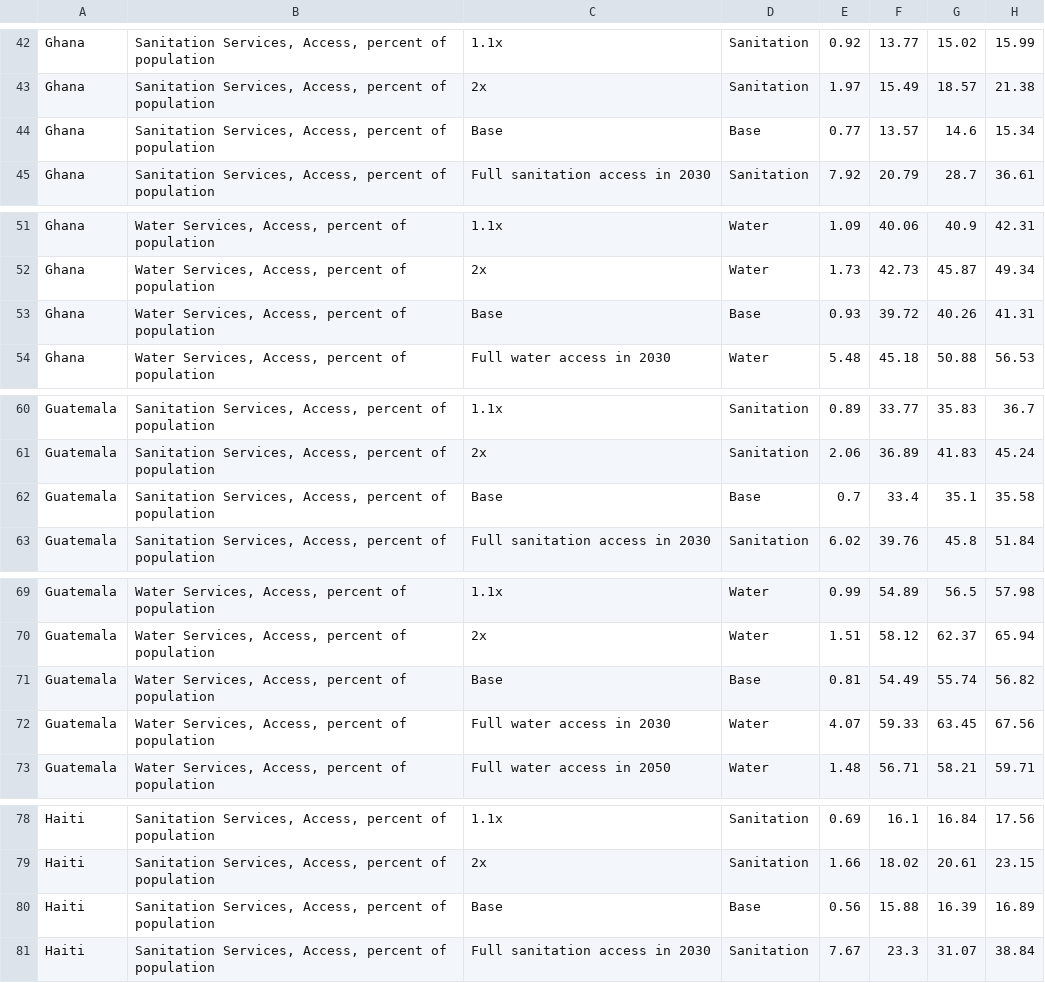
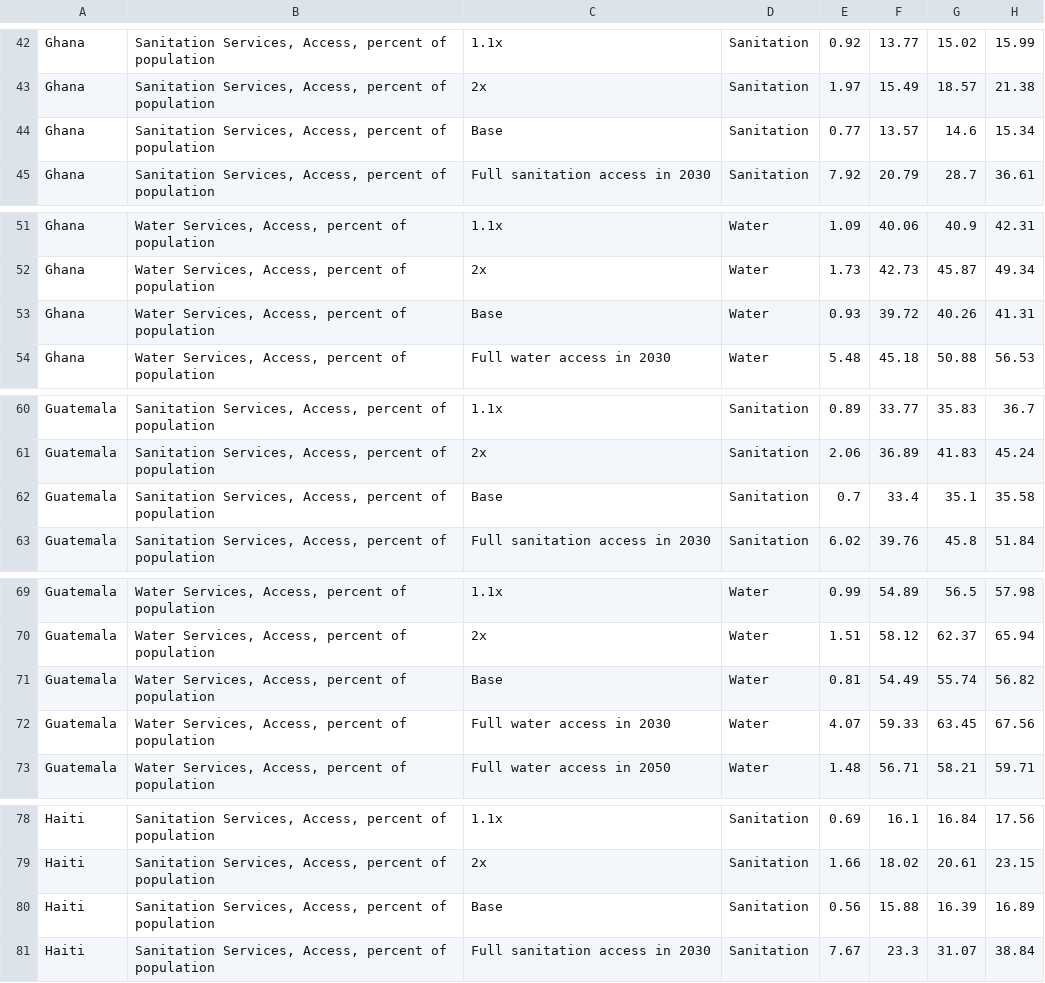
Before and after one commit to akvo/usaid-wssh, a CSV file: output data/progressRates_abs.csv, drawn as a sheet; only a part is shown, gaps mark what is left out; the diff covers the shown part only; the diff names each change by its address in the sheet, - before the commit and + after, or states it on an @@ line.

```diff
--- a/output data/progressRates_abs.csv
+++ b/output data/progressRates_abs.csv
-D44: Base
+D44: Sanitation
-D53: Base
+D53: Water
-D62: Base
+D62: Sanitation
-D71: Base
+D71: Water
-D80: Base
+D80: Sanitation
```
Also changed, not shown: 57 edited cells elsewhere in this file, input data/conversion_table_countries.csv, output data/YearFull_access.csv, 5 other files.
